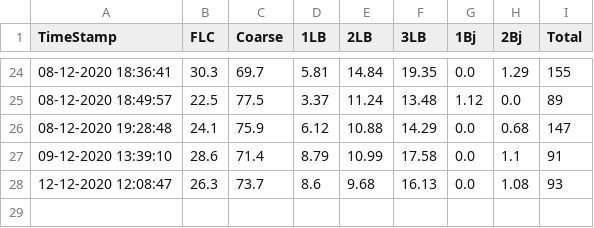
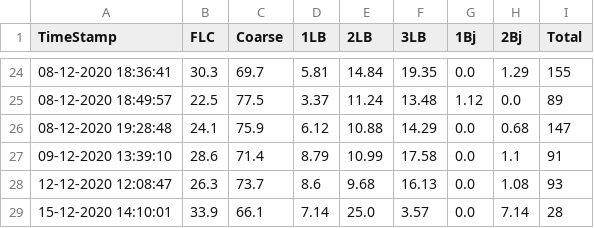
Before and after one commit to Arfinul/t_pro, a CSV file: flc_utils/result_breakup.csv, drawn as a sheet; only a part is shown, gaps mark what is left out.

```diff
--- a/flc_utils/result_breakup.csv
+++ b/flc_utils/result_breakup.csv
@@ -28 +28,2 @@ TimeStamp,FLC,Coarse,1LB,2LB,3LB,1Bj,2Bj,Total
 12-12-2020 12:08:47,26.3,73.7,8.6,9.68,16.13,0.0,1.08,93
+15-12-2020 14:10:01,33.9,66.1,7.14,25.0,3.57,0.0,7.14,28
```
Also changed, not shown: 2 other files.
